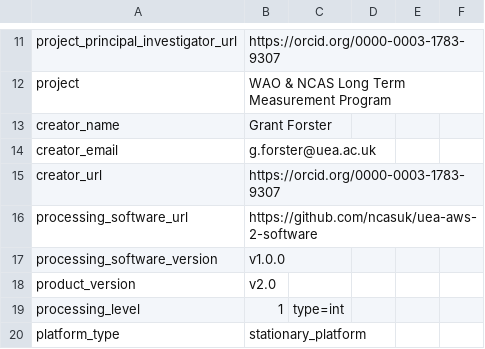
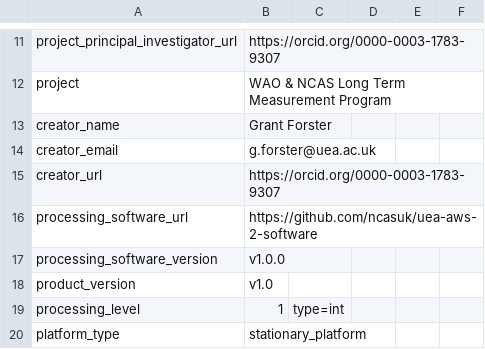
Before and after one commit to ncasuk/uea-aws-2-software, a CSV file: metadata.csv, drawn as a sheet; only a part is shown, gaps mark what is left out.

```diff
--- a/metadata.csv
+++ b/metadata.csv
@@ -17,3 +17,3 @@ processing_software_url, https://github.com/ncasuk/uea-aws-2-software
 processing_software_version, v1.0.0
-product_version, v2.0
+product_version, v1.0
 processing_level, 1, type=int
```
Also changed, not shown: 1 other file.
